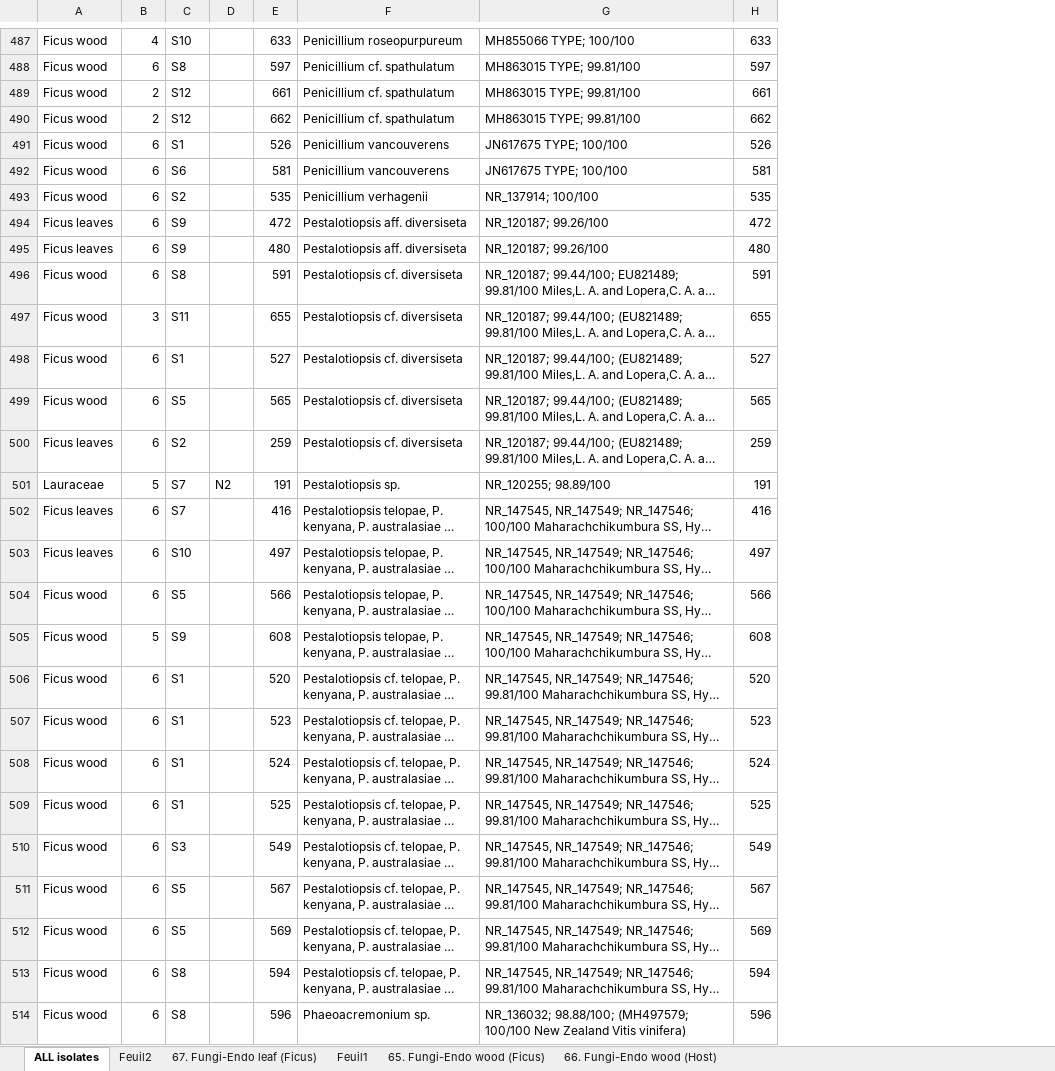
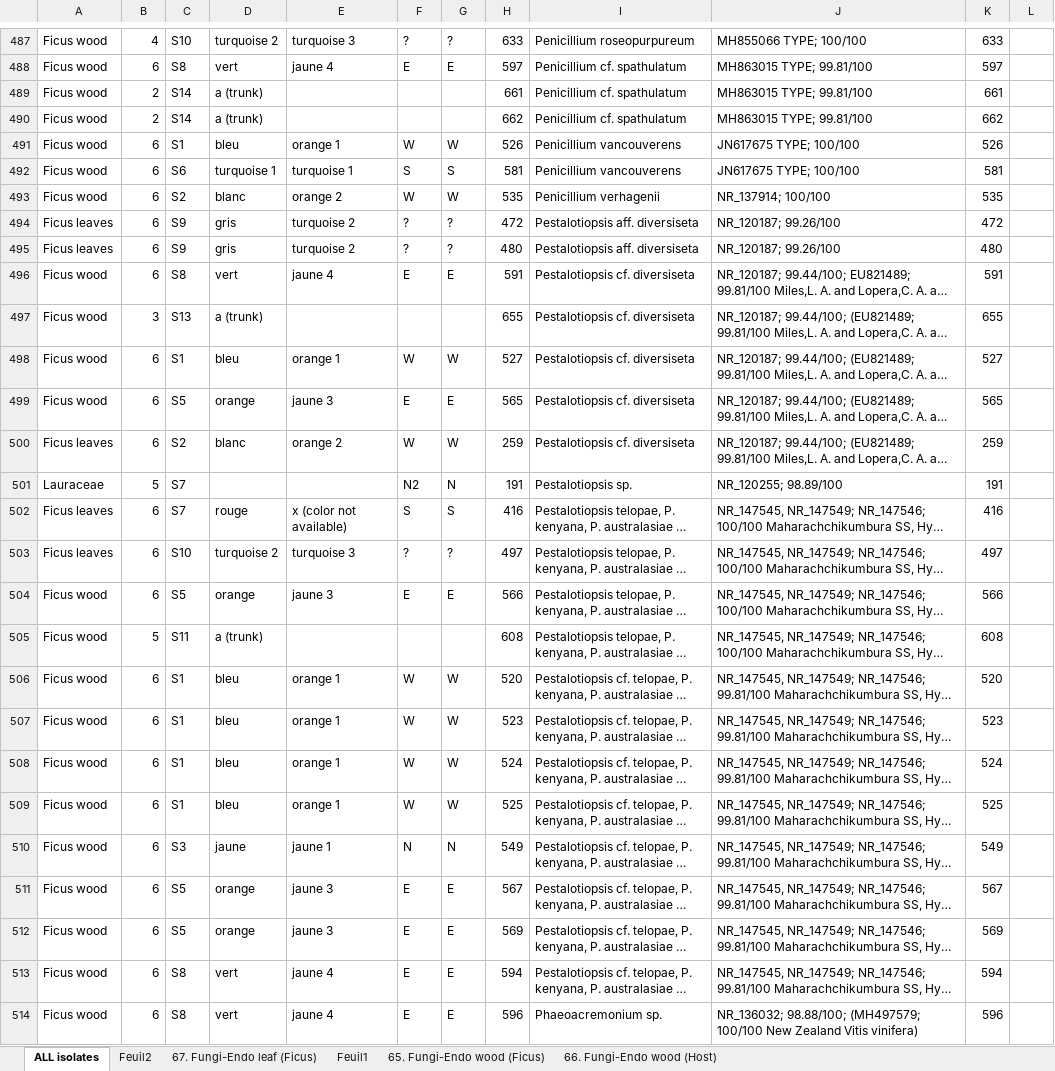
Before and after one commit to laruzzante/LOT2-fungal-endophyte-communities, an Excel workbook: LOT2_samples.xlsx, sheet ALL isolates, drawn as a sheet; only a part is shown, gaps mark what is left out; long unchanged cells end in …; values as stored, in another font and other column widths than the file's, no cell formats; addresses are those after the commit; the diff covers the shown part only; the diff names each change by its address in the sheet, - before the commit and + after, or states it on an @@ line.

```diff
--- a/LOT2_samples.xlsx (sheet ALL isolates)
+++ b/LOT2_samples.xlsx (sheet ALL isolates)
+column D, rows 487-514: turquoise 2 | vert | a (trunk) | a (trunk) | bleu | turquoise 1 | blanc | gris | gris | vert | a (trunk) | bleu | orange | blanc |  | rouge | turquoise 2 | orange | a (trunk) | bleu | bleu | bleu | bleu | jaune | orange | orange | vert | vert
+column E, rows 487-514: turquoise 3 | jaune 4 |  |  | orange 1 | turquoise 1 | orange 2 | turquoise 2 | turquoise 2 | jaune 4 |  | orange 1 | jaune 3 | orange 2 |  | x (color not available) | turquoise 3 | jaune 3 |  | orange 1 | orange 1 | orange 1 | orange 1 | jaune 1 | jaune 3 | jaune 3 | jaune 4 | jaune 4
+column G, rows 487-514: ? | E |  |  | W | S | W | ? | ? | E |  | W | E | W | N | S | ? | E |  | W | W | W | W | N | E | E | E | E
+column L, empty
-F487: (empty)
+F487: ?
-F488: (empty)
+F488: E
-C489:C490: S12
+C489:C490: S14
-F491: (empty)
+F491: W
-F492: (empty)
+F492: S
-F493: (empty)
+F493: W
-F494:F495: (empty)
+F494:F495: ?
-F496: (empty)
+F496: E
-C497: S11
+C497: S13
-F498: (empty)
+F498: W
-F499: (empty)
+F499: E
-F500: (empty)
+F500: W
-F502: (empty)
+F502: S
-F503: (empty)
+F503: ?
-F504: (empty)
+F504: E
-C505: S9
+C505: S11
-F506:F509: (empty)
+F506:F509: W
-F510: (empty)
+F510: N
-F511:F514: (empty)
+F511:F514: E
```
Also changed, not shown: 417 edited cells elsewhere in this sheet, cell formats, 1 other file.
